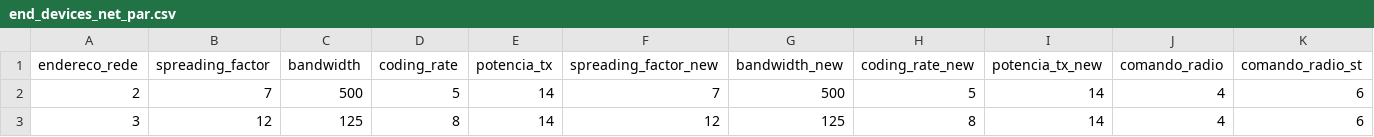
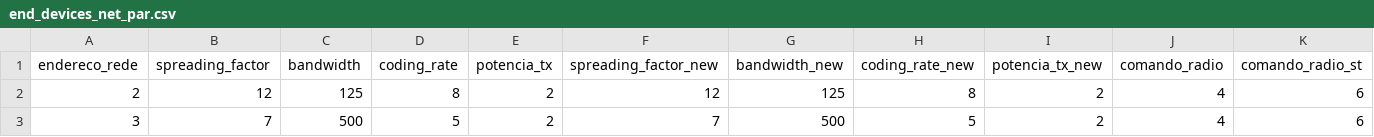
Before and after one commit to afumachi/LoRa_Survey_MQTT_Nodes, a CSV file: 3_N4_Armazenamento/Parametros/end_devices_net_par.csv, drawn as a sheet.

```diff
--- a/3_N4_Armazenamento/Parametros/end_devices_net_par.csv
+++ b/3_N4_Armazenamento/Parametros/end_devices_net_par.csv
@@ -1,3 +1,3 @@
 endereco_rede,spreading_factor,bandwidth,coding_rate,potencia_tx,spreading_factor_new,bandwidth_new,coding_rate_new,potencia_tx_new,comando_radio,comando_radio_st
-2,7,500,5,14,7,500,5,14,4,6
-3,12,125,8,14,12,125,8,14,4,6
+2,12,125,8,2,12,125,8,2,4,6
+3,7,500,5,2,7,500,5,2,4,6
```
Also changed, not shown: 52 other files.
